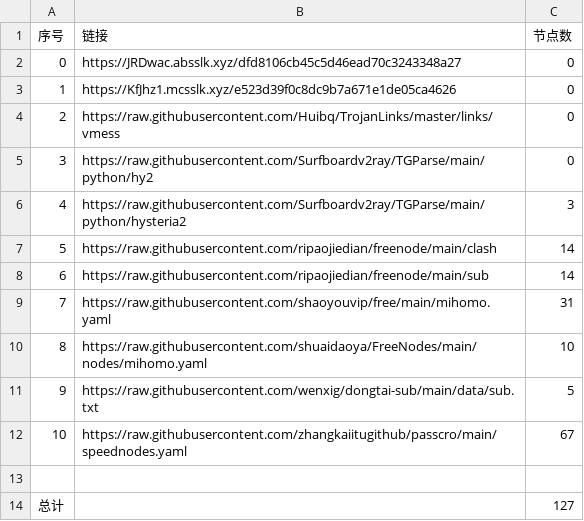
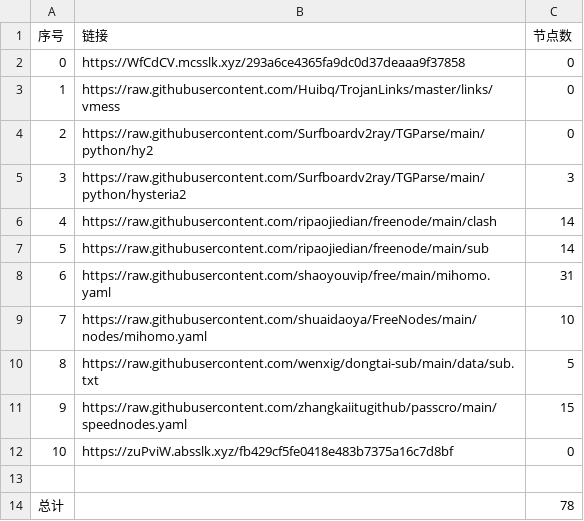
Before and after one commit to denny0810/NoMoreWalls, a CSV file: list_result.csv, drawn as a sheet; removed rows and columns are numbered as before the commit, all else as after; the diff names each change by its address in the sheet, - before the commit and + after, or states it on an @@ line.

```diff
--- a/list_result.csv
+++ b/list_result.csv
-B2 (链接): https://JRDwac.absslk.xyz/dfd8106cb45c5d46ead70c3243348a27
+B2 (链接): https://WfCdCV.mcsslk.xyz/293a6ce4365fa9dc0d37deaaa9f37858
-row 3: 1 | https://KfJhz1.mcsslk.xyz/e523d39f0c8dc9b7a671e1de05ca4626 | 0
@@ column A (序号) renumbered between rows 3 and 11 @@
-C11 (节点数): 67
+C11 (节点数): 15
+row 12: 10 | https://zuPviW.absslk.xyz/fb429cf5fe0418e483b7375a16c7d8bf | 0
-C14 (节点数): 127
+C14 (节点数): 78
```
Also changed, not shown: 23 other files.
